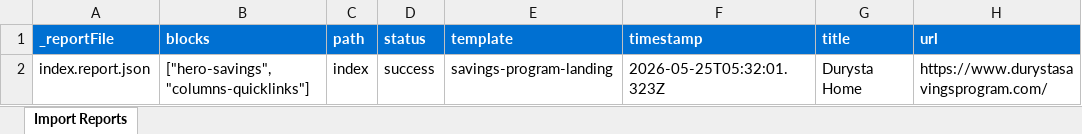
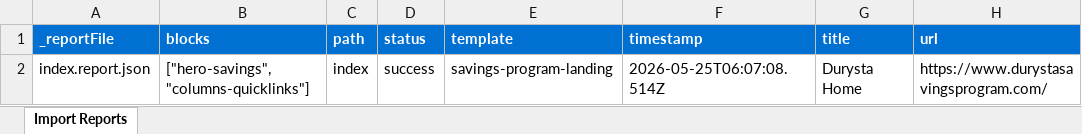
Before and after one commit to priy011/abbvie-durysta, an Excel workbook: tools/importer/reports/import-savings-program-landing.report.xlsx, sheet Import Reports, drawn as a sheet; values as stored, in another font and other column widths than the file's, no borders; the diff names each change by its address in the sheet, - before the commit and + after, or states it on an @@ line.

Commit message:
Add footer, header blocks, update importer
Automated migration updates generated by Experience Modernization Agent.

Changed files (4):
- blocks/footer/footer.css
- blocks/header/header.css
- tools/importer/reports/import-savings-program-landing.report.xlsx
- tools/importer/reports/index.report.json

```diff
--- a/tools/importer/reports/import-savings-program-landing.report.xlsx (sheet Import Reports)
+++ b/tools/importer/reports/import-savings-program-landing.report.xlsx (sheet Import Reports)
-F2 (timestamp): 2026-05-25T05:32:01.323Z
+F2 (timestamp): 2026-05-25T06:07:08.514Z
```
Also changed, not shown: 3 other files.
